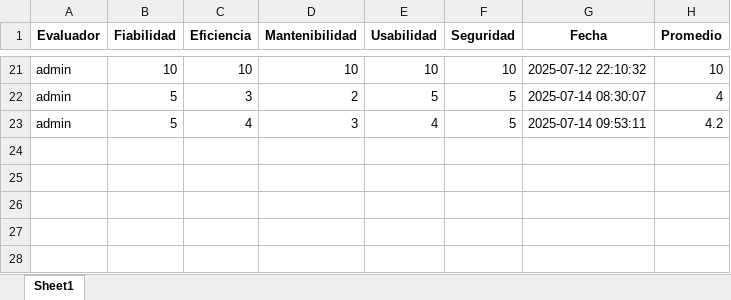
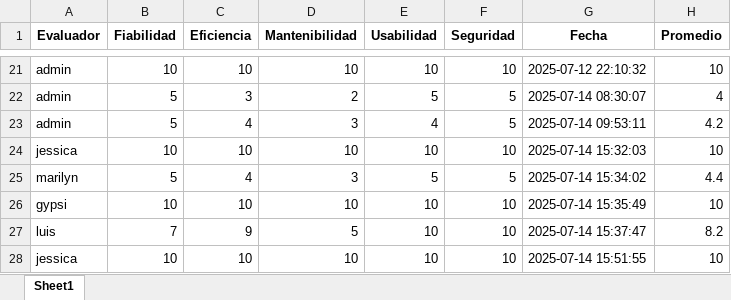
Before and after one commit to Alicia198511/SafeSoftPlus, an Excel workbook: evaluaciones_tk.xlsx, sheet Sheet1, drawn as a sheet; only a part is shown, gaps mark what is left out; values as stored, in another font and other column widths than the file's, no borders; the diff names each change by its address in the sheet, - before the commit and + after, or states it on an @@ line.

```diff
--- a/evaluaciones_tk.xlsx (sheet Sheet1)
+++ b/evaluaciones_tk.xlsx (sheet Sheet1)
+row 24: jessica | 10 | 10 | 10 | 10 | 10 | 2025-07-14 15:32:03 | 10
+row 25: marilyn | 5 | 4 | 3 | 5 | 5 | 2025-07-14 15:34:02 | 4.4
+row 26: gypsi | 10 | 10 | 10 | 10 | 10 | 2025-07-14 15:35:49 | 10
+row 27: luis | 7 | 9 | 5 | 10 | 10 | 2025-07-14 15:37:47 | 8.2
+row 28: jessica | 10 | 10 | 10 | 10 | 10 | 2025-07-14 15:51:55 | 10
```
Also changed, not shown: 14 other files.
